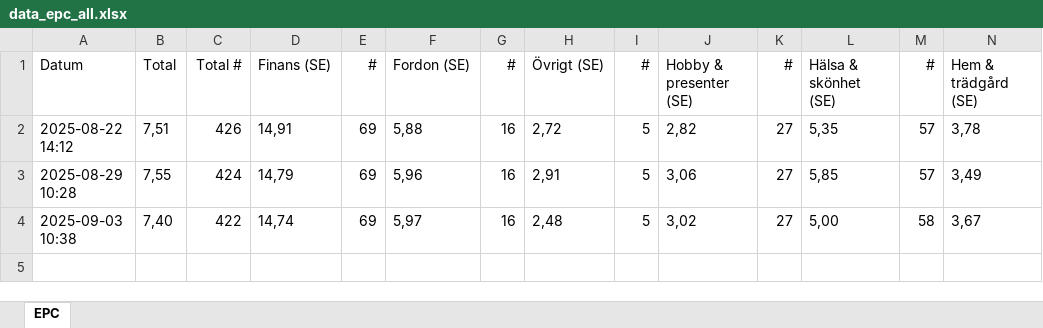
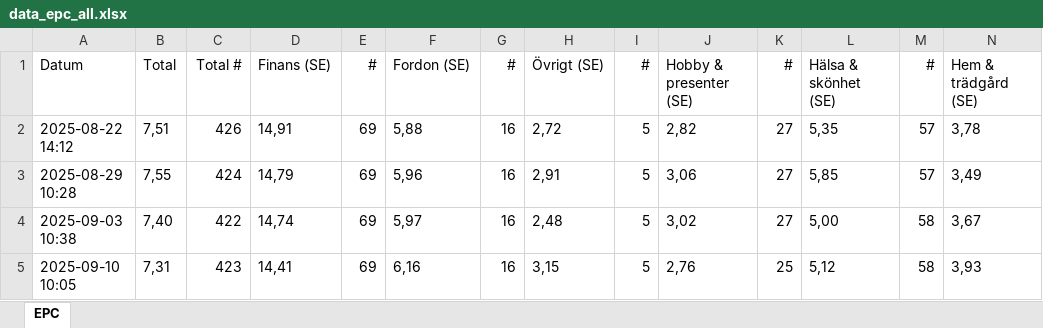
Before and after one commit to loplip/kodning, an Excel workbook: data/data_epc_all.xlsx, sheet EPC, drawn as a sheet; only a part is shown; values as stored, in another font and other column widths than the file's, no borders; rows hold the shown columns only; the diff names each change by its address in the sheet, - before the commit and + after, or states it on an @@ line.

```diff
--- a/data/data_epc_all.xlsx (sheet EPC)
+++ b/data/data_epc_all.xlsx (sheet EPC)
+row 5: 2025-09-10 10:05 | 7,31 | 423 | 14,41 | 69 | 6,16 | 16 | 3,15 | 5 | 2,76 | 25 | 5,12 | 58 | 3,93
```
Also changed, not shown: data/data.xlsx, data/data_epc_finance.xlsx, 3 other files.
